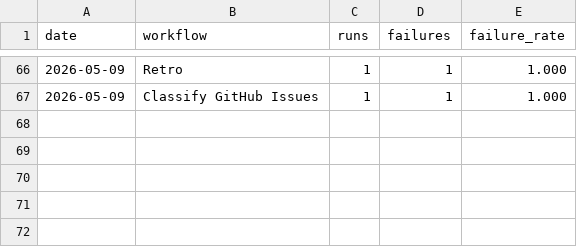
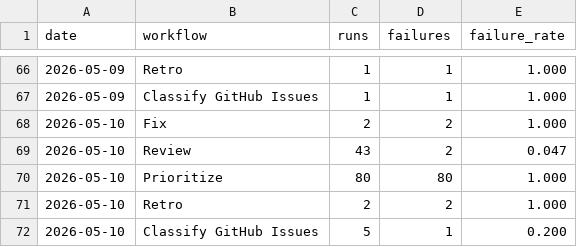
Before and after one commit to fullsend-ai/metrics, a CSV file: docs/failures.csv, drawn as a sheet; only a part is shown, gaps mark what is left out.

```diff
--- a/docs/failures.csv
+++ b/docs/failures.csv
@@ -67 +67,6 @@ date,workflow,runs,failures,failure_rate
 2026-05-09,Classify GitHub Issues,1,1,1.000
+2026-05-10,Fix,2,2,1.000
+2026-05-10,Review,43,2,0.047
+2026-05-10,Prioritize,80,80,1.000
+2026-05-10,Retro,2,2,1.000
+2026-05-10,Classify GitHub Issues,5,1,0.200
```
Also changed, not shown: docs/metrics.csv, docs/rework.csv, 1 other file.
